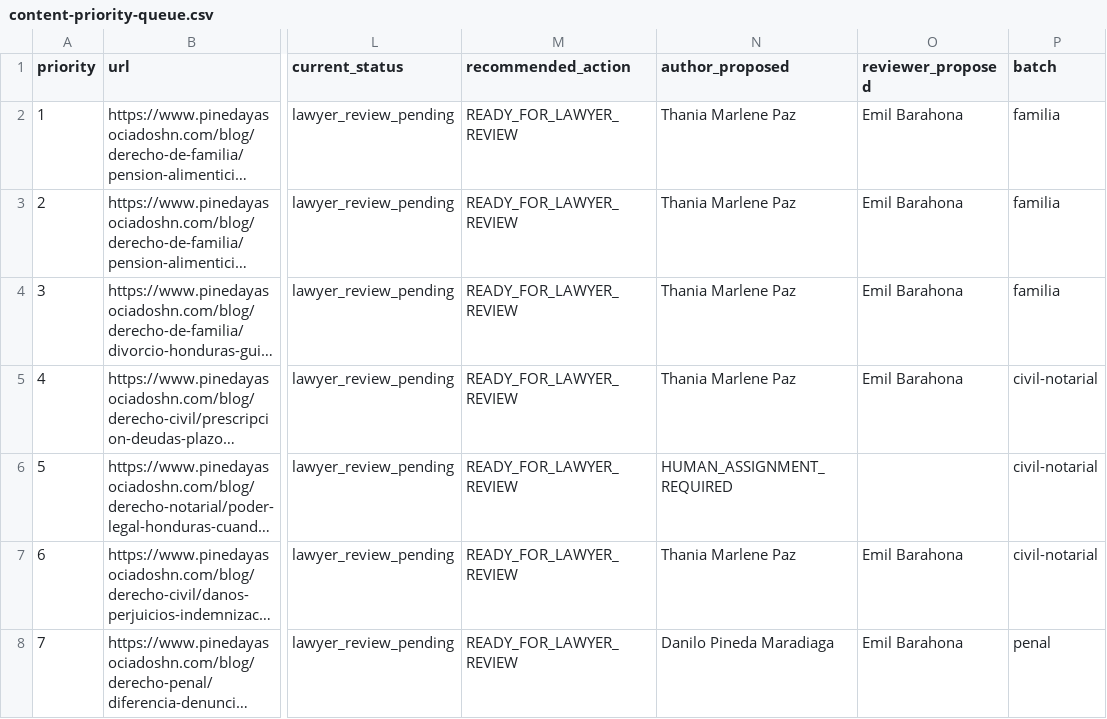
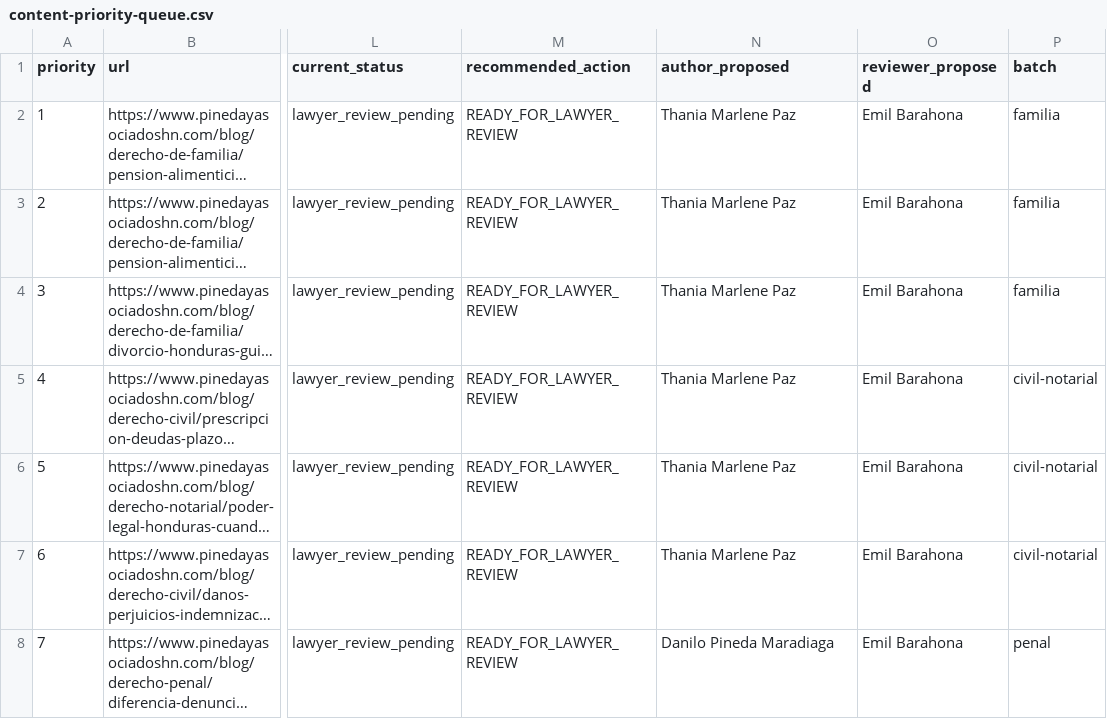
Before and after one commit to Fonsi44/Calculo-de-Penas, a CSV file: docs/seo/current/content-priority-queue.csv, drawn as a sheet; only a part is shown, gaps mark what is left out; long unchanged cells end in …; the diff names each change by its address in the sheet, - before the commit and + after, or states it on an @@ line.

```diff
--- a/docs/seo/current/content-priority-queue.csv
+++ b/docs/seo/current/content-priority-queue.csv
-N6 (author_proposed): HUMAN_ASSIGNMENT_REQUIRED
+N6 (author_proposed): Thania Marlene Paz
-O6 (reviewer_proposed): (empty)
+O6 (reviewer_proposed): Emil Barahona
```
Also changed, not shown: docs/seo/current/blog-editorial-inventory.csv, docs/seo/current/content-action-matrix.csv, 7 other files.
